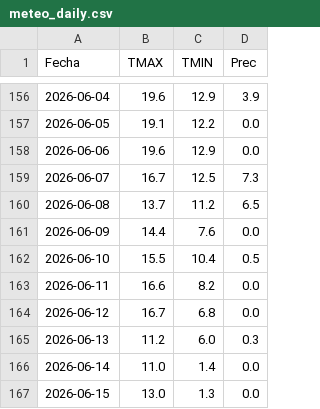
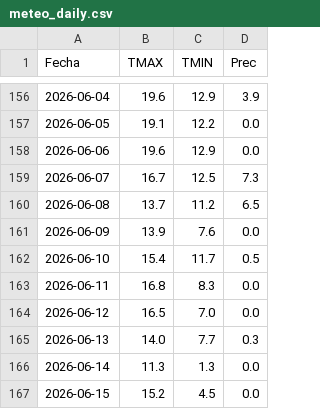
Before and after one commit to PREDWEEM/LOLIUM-PERGA2026, a CSV file: meteo_daily.csv, drawn as a sheet; only a part is shown, gaps mark what is left out.

```diff
--- a/meteo_daily.csv
+++ b/meteo_daily.csv
@@ -160,8 +160,8 @@ Fecha,TMAX,TMIN,Prec
 2026-06-08,13.7,11.2,6.5
-2026-06-09,14.4,7.6,0.0
-2026-06-10,15.5,10.4,0.5
-2026-06-11,16.6,8.2,0.0
-2026-06-12,16.7,6.8,0.0
-2026-06-13,11.2,6.0,0.3
-2026-06-14,11.0,1.4,0.0
-2026-06-15,13.0,1.3,0.0
+2026-06-09,13.9,7.6,0.0
+2026-06-10,15.4,11.7,0.5
+2026-06-11,16.8,8.3,0.0
+2026-06-12,16.5,7.0,0.0
+2026-06-13,14.0,7.7,0.3
+2026-06-14,11.3,1.3,0.0
+2026-06-15,15.2,4.5,0.0
```
